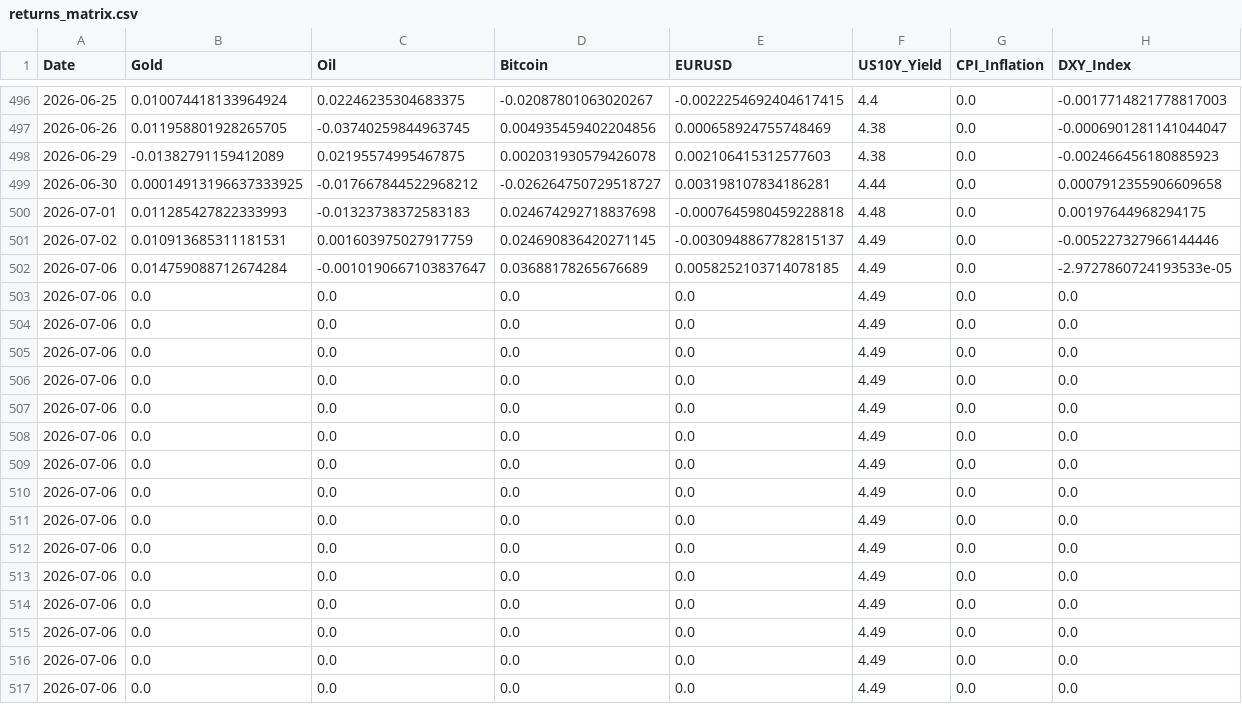
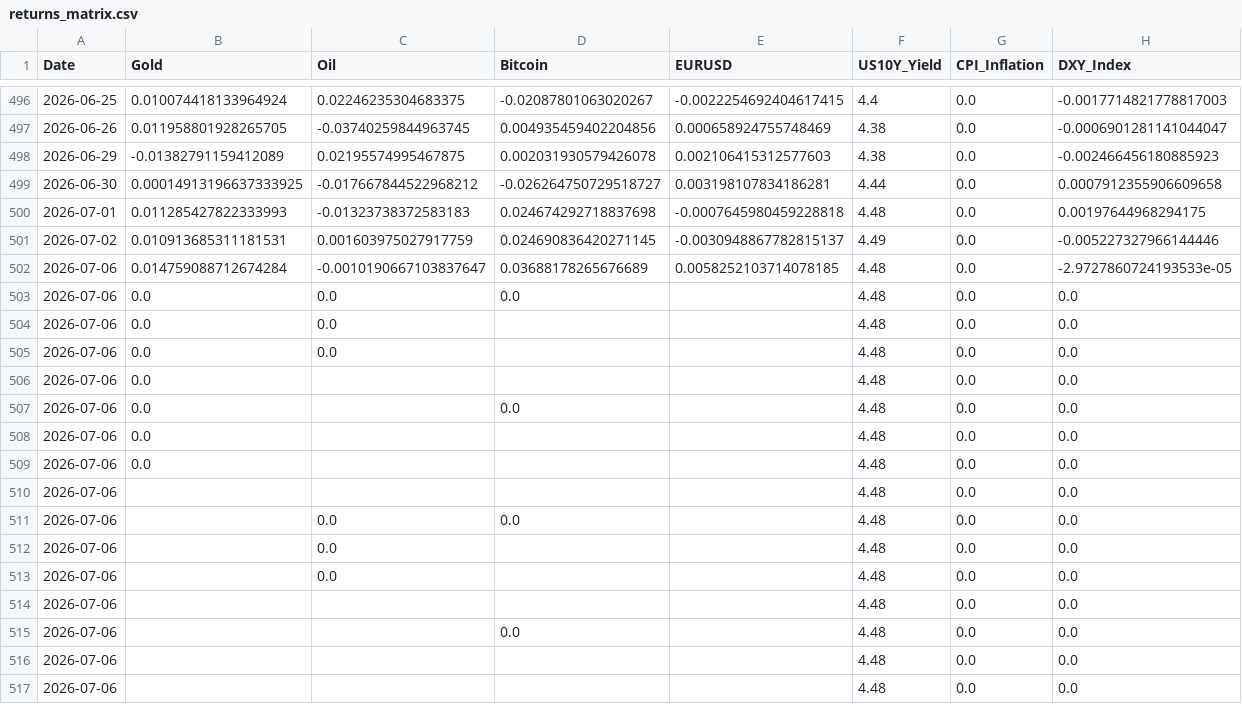
Before and after one commit to krish417118/commodity_2, a CSV file: analysis/outputs/returns_matrix.csv, drawn as a sheet; only a part is shown, gaps mark what is left out.

```diff
--- a/analysis/outputs/returns_matrix.csv
+++ b/analysis/outputs/returns_matrix.csv
@@ -501,17 +501,17 @@ Date,Gold,Oil,Bitcoin,EURUSD,US10Y_Yield,CPI_Inflation,DXY_Index
 2026-07-02,0.010913685311181531,0.001603975027917759,0.024690836420271145,-0.0030948867782815137,4.49,0.0,-0.005227327966144446
-2026-07-06,0.014759088712674284,-0.0010190667103837647,0.03688178265676689,0.0058252103714078185,4.49,0.0,-2.9727860724193533e-05
-2026-07-06,0.0,0.0,0.0,0.0,4.49,0.0,0.0
-2026-07-06,0.0,0.0,0.0,0.0,4.49,0.0,0.0
-2026-07-06,0.0,0.0,0.0,0.0,4.49,0.0,0.0
-2026-07-06,0.0,0.0,0.0,0.0,4.49,0.0,0.0
-2026-07-06,0.0,0.0,0.0,0.0,4.49,0.0,0.0
-2026-07-06,0.0,0.0,0.0,0.0,4.49,0.0,0.0
-2026-07-06,0.0,0.0,0.0,0.0,4.49,0.0,0.0
-2026-07-06,0.0,0.0,0.0,0.0,4.49,0.0,0.0
-2026-07-06,0.0,0.0,0.0,0.0,4.49,0.0,0.0
-2026-07-06,0.0,0.0,0.0,0.0,4.49,0.0,0.0
-2026-07-06,0.0,0.0,0.0,0.0,4.49,0.0,0.0
-2026-07-06,0.0,0.0,0.0,0.0,4.49,0.0,0.0
-2026-07-06,0.0,0.0,0.0,0.0,4.49,0.0,0.0
-2026-07-06,0.0,0.0,0.0,0.0,4.49,0.0,0.0
-2026-07-06,0.0,0.0,0.0,0.0,4.49,0.0,0.0
+2026-07-06,0.014759088712674284,-0.0010190667103837647,0.03688178265676689,0.0058252103714078185,4.48,0.0,-2.9727860724193533e-05
+2026-07-06,0.0,0.0,0.0,,4.48,0.0,0.0
+2026-07-06,0.0,0.0,,,4.48,0.0,0.0
+2026-07-06,0.0,0.0,,,4.48,0.0,0.0
+2026-07-06,0.0,,,,4.48,0.0,0.0
+2026-07-06,0.0,,0.0,,4.48,0.0,0.0
+2026-07-06,0.0,,,,4.48,0.0,0.0
+2026-07-06,0.0,,,,4.48,0.0,0.0
+2026-07-06,,,,,4.48,0.0,0.0
+2026-07-06,,0.0,0.0,,4.48,0.0,0.0
+2026-07-06,,0.0,,,4.48,0.0,0.0
+2026-07-06,,0.0,,,4.48,0.0,0.0
+2026-07-06,,,,,4.48,0.0,0.0
+2026-07-06,,,0.0,,4.48,0.0,0.0
+2026-07-06,,,,,4.48,0.0,0.0
+2026-07-06,,,,,4.48,0.0,0.0
```
Also changed, not shown: analysis/outputs/daily_returns.csv, analysis/outputs/risk_return_summary.csv, 10 other files.
